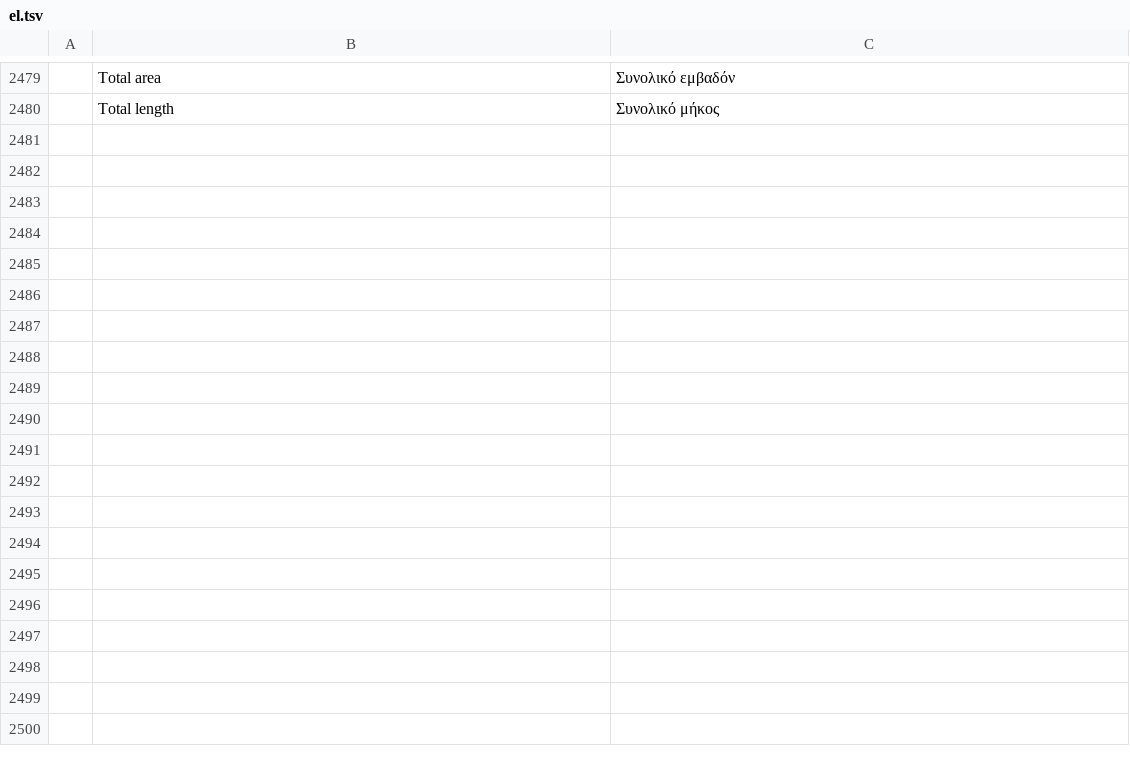
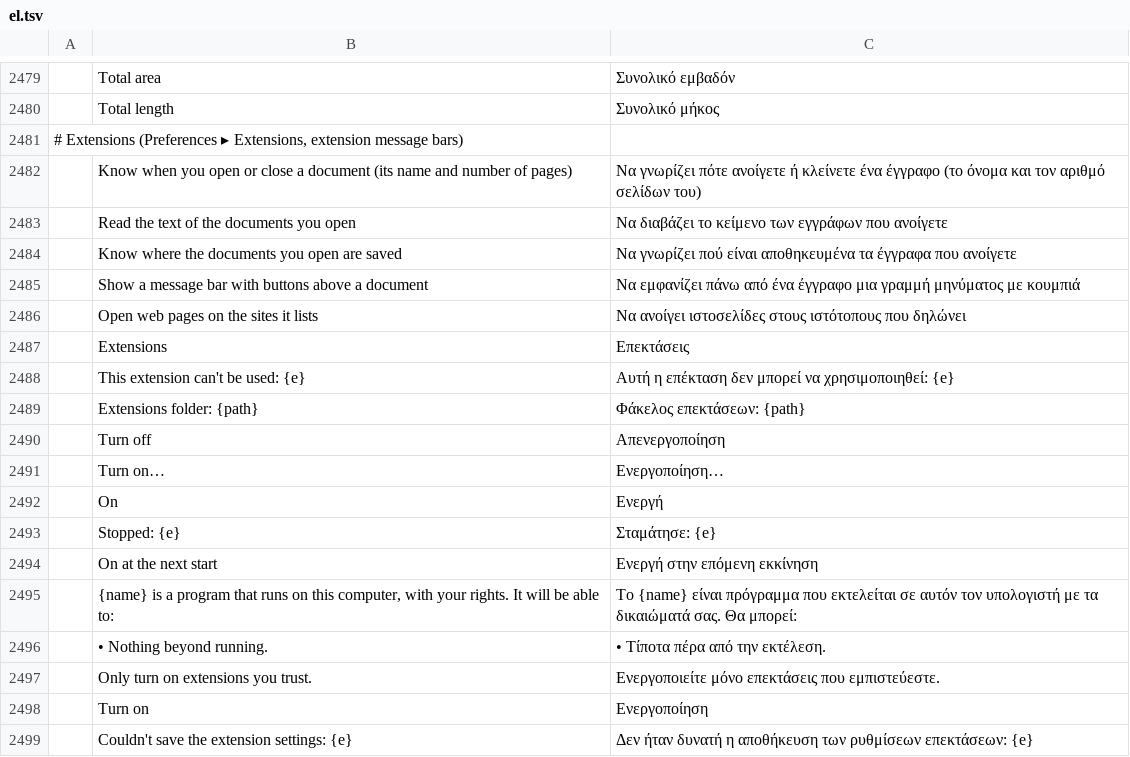
Before and after one commit to nadsous/nadspdf, a TSV file: crates/ui-egui/src/i18n/el.tsv, drawn as a sheet; only a part is shown, gaps mark what is left out; the diff names each change by its address in the sheet, - before the commit and + after, or states it on an @@ line.

```diff
--- a/crates/ui-egui/src/i18n/el.tsv
+++ b/crates/ui-egui/src/i18n/el.tsv
+row 2481: # Extensions (Preferences ▸ Extensions, extension message bars)
+row 2482:  | Know when you open or close a document (its name and number of pages) | Να γνωρίζει πότε ανοίγετε ή κλείνετε ένα έγγραφο (το όνομα και τον αριθμό σελίδων του)
+row 2483:  | Read the text of the documents you open | Να διαβάζει το κείμενο των εγγράφων που ανοίγετε
+row 2484:  | Know where the documents you open are saved | Να γνωρίζει πού είναι αποθηκευμένα τα έγγραφα που ανοίγετε
+row 2485:  | Show a message bar with buttons above a document | Να εμφανίζει πάνω από ένα έγγραφο μια γραμμή μηνύματος με κουμπιά
+row 2486:  | Open web pages on the sites it lists | Να ανοίγει ιστοσελίδες στους ιστότοπους που δηλώνει
+row 2487:  | Extensions | Επεκτάσεις
+row 2488:  | This extension can't be used: {e} | Αυτή η επέκταση δεν μπορεί να χρησιμοποιηθεί: {e}
+row 2489:  | Extensions folder: {path} | Φάκελος επεκτάσεων: {path}
+row 2490:  | Turn off | Απενεργοποίηση
+row 2491:  | Turn on… | Ενεργοποίηση…
+row 2492:  | On | Ενεργή
+row 2493:  | Stopped: {e} | Σταμάτησε: {e}
+row 2494:  | On at the next start | Ενεργή στην επόμενη εκκίνηση
+row 2495:  | {name} is a program that runs on this computer, with your rights. It will be able to: | Το {name} είναι πρόγραμμα που εκτελείται σε αυτόν τον υπολογιστή με τα δικαιώματά σας. Θα μπορεί:
+row 2496:  | • Nothing beyond running. | • Τίποτα πέρα από την εκτέλεση.
+row 2497:  | Only turn on extensions you trust. | Ενεργοποιείτε μόνο επεκτάσεις που εμπιστεύεστε.
+row 2498:  | Turn on | Ενεργοποίηση
+row 2499:  | Couldn't save the extension settings: {e} | Δεν ήταν δυνατή η αποθήκευση των ρυθμίσεων επεκτάσεων: {e}
```
Also changed, not shown: crates/ui-egui/src/i18n/bg.tsv, crates/ui-egui/src/i18n/kk.tsv, 45 other files.
